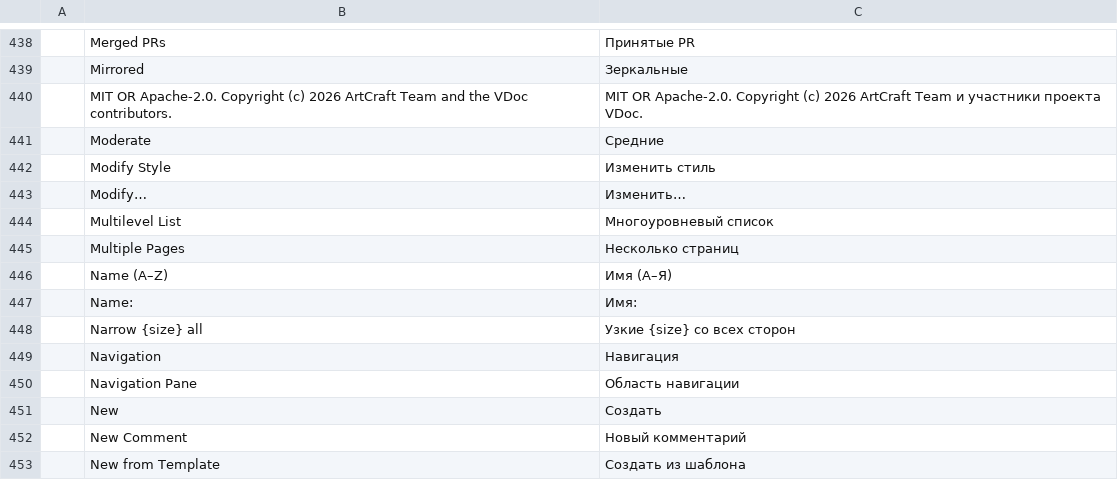
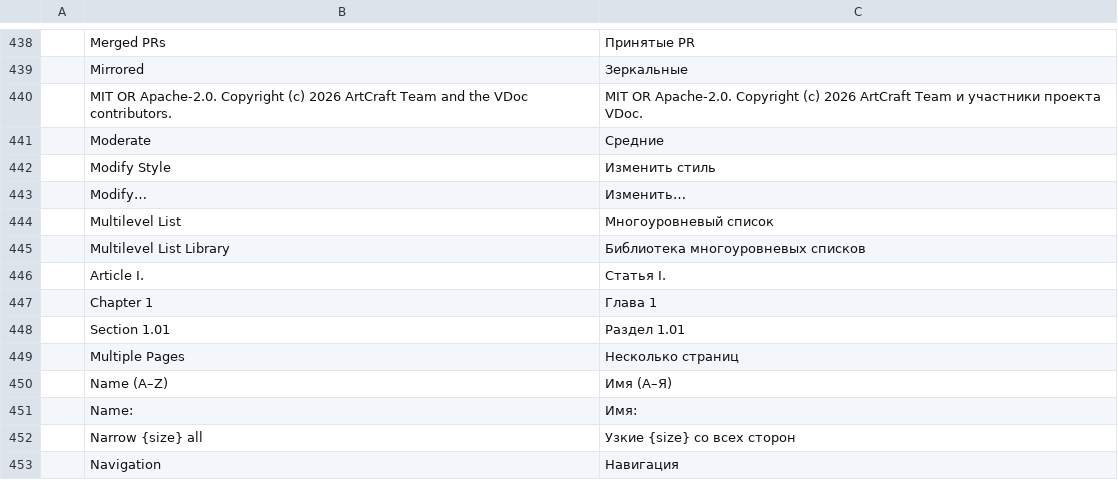
Before and after one commit to vyntaris/vdoc-old, a TSV file: crates/ui-egui/src/i18n/ru.tsv, drawn as a sheet; only a part is shown, gaps mark what is left out; the shorter side is filled out with more unchanged rows; the diff names each change by its address in the sheet, - before the commit and + after, or states it on an @@ line.

```diff
--- a/crates/ui-egui/src/i18n/ru.tsv
+++ b/crates/ui-egui/src/i18n/ru.tsv
+row 445:  | Multilevel List Library | Библиотека многоуровневых списков
+row 446:  | Article I. | Статья I.
+row 447:  | Chapter 1 | Глава 1
+row 448:  | Section 1.01 | Раздел 1.01
```
Also changed, not shown: crates/ui-egui/src/i18n/bg.tsv, crates/ui-egui/src/i18n/fr.tsv, 30 other files.
